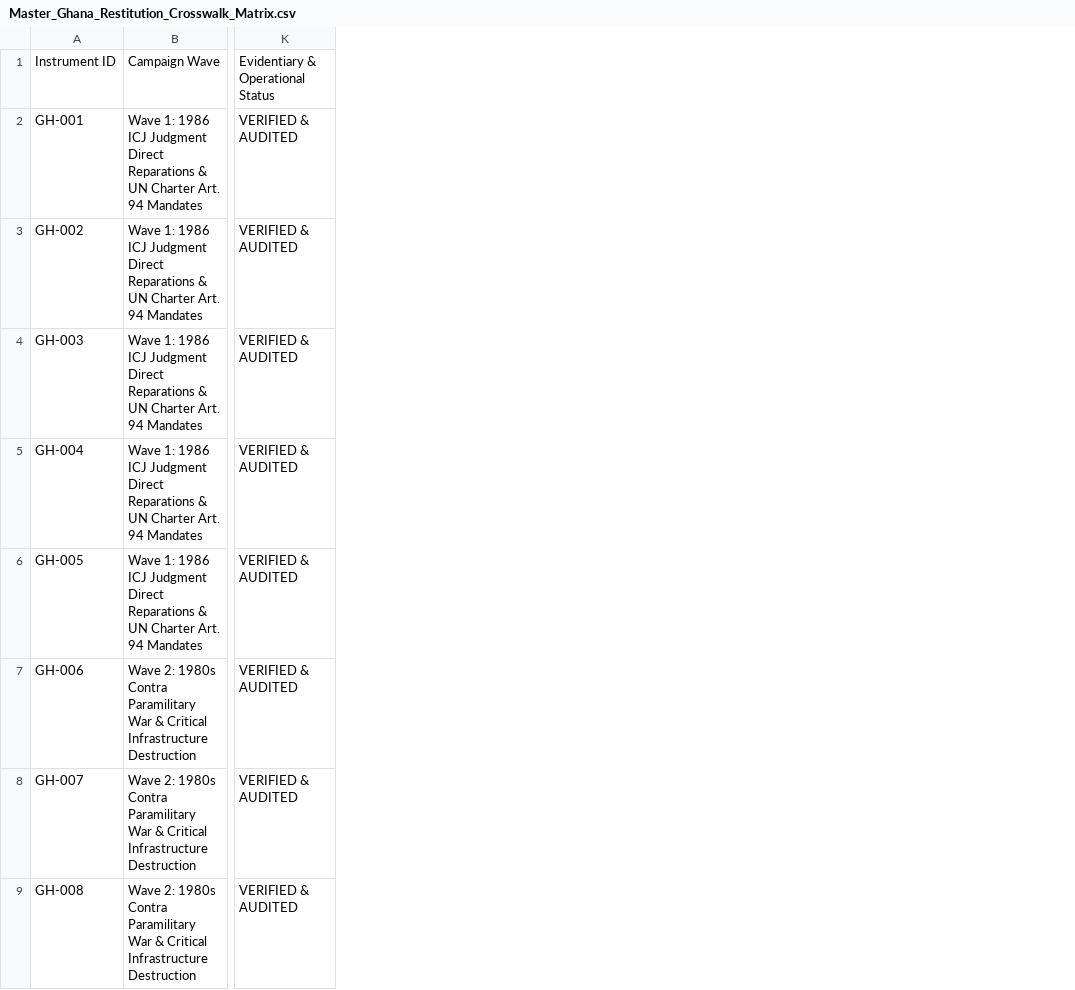
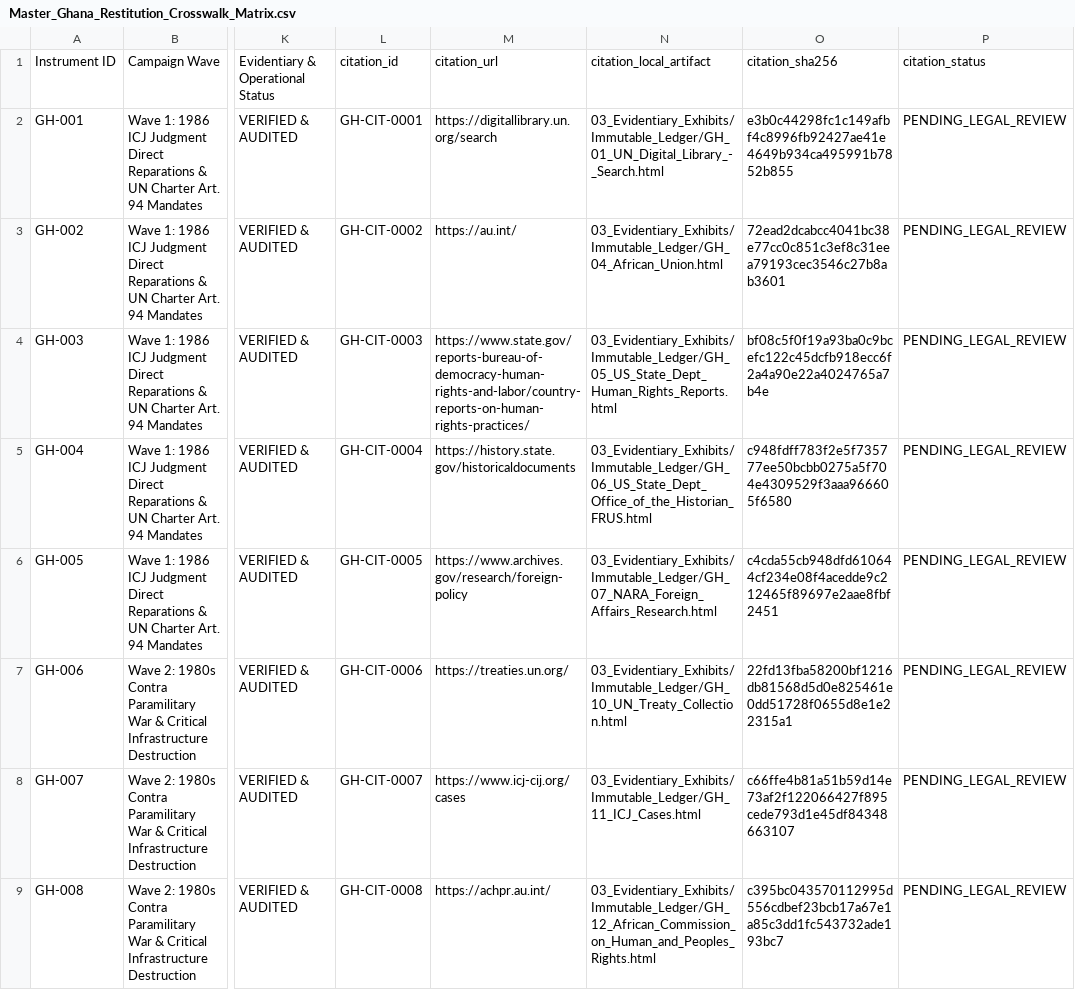
Before and after one commit to GlobalRestitutionAlliance/africa-us-gh-ghana-master-litigation, a CSV file: 00_Master_Knowledge_Base/Master_Ghana_Restitution_Crosswalk_Matrix.csv, drawn as a sheet; only a part is shown, gaps mark what is left out; the diff names each change by its address in the sheet, - before the commit and + after, or states it on an @@ line.

Commit message:
AFRICA harvest/citations/docs/manifests parity pass

```diff
--- a/00_Master_Knowledge_Base/Master_Ghana_Restitution_Crosswalk_Matrix.csv
+++ b/00_Master_Knowledge_Base/Master_Ghana_Restitution_Crosswalk_Matrix.csv
+column L, rows 1-9: citation_id | GH-CIT-0001 | GH-CIT-0002 | GH-CIT-0003 | GH-CIT-0004 | GH-CIT-0005 | GH-CIT-0006 | GH-CIT-0007 | GH-CIT-0008
+column M, rows 1-9: citation_url | https://digitallibrary.un.org/search | https://au.int/ | https://www.state.gov/reports-bureau-of-democracy-human-rights-and-labor/country-reports-on-human-rights-practices/ | https://history.state.gov/historicaldocuments | https://www.archives.gov/research/foreign-policy | https://treaties.un.org/ | https://www.icj-cij.org/cases | https://achpr.au.int/
+column N, rows 1-9: citation_local_artifact | 03_Evidentiary_Exhibits/Immutable_Ledger/GH_01_UN_Digital_Library_-_Search.html | 03_Evidentiary_Exhibits/Immutable_Ledger/GH_04_African_Union.html | 03_Evidentiary_Exhibits/Immutable_Ledger/GH_05_US_State_Dept_Human_Rights_Reports.html | 03_Evidentiary_Exhibits/Immutable_Ledger/GH_06_US_State_Dept_Office_of_the_Historian_FRUS.html | 03_Evidentiary_Exhibits/Immutable_Ledger/GH_07_NARA_Foreign_Affairs_Research.html | 03_Evidentiary_Exhibits/Immutable_Ledger/GH_10_UN_Treaty_Collection.html | 03_Evidentiary_Exhibits/Immutable_Ledger/GH_11_ICJ_Cases.html | 03_Evidentiary_Exhibits/Immutable_Ledger/GH_12_African_Commission_on_Human_and_Peoples_Rights.html
+column O, rows 1-9: citation_sha256 | e3b0c44298fc1c149afbf4c8996fb92427ae41e4649b934ca495991b7852b855 | 72ead2dcabcc4041bc38e77cc0c851c3ef8c31eea79193cec3546c27b8ab3601 | bf08c5f0f19a93ba0c9bcefc122c45dcfb918ecc6f2a4a90e22a4024765a7b4e | c948fdff783f2e5f735777ee50bcbb0275a5f704e4309529f3aaa966605f6580 | c4cda55cb948dfd610644cf234e08f4acedde9c212465f89697e2aae8fbf2451 | 22fd13fba58200bf1216db81568d5d0e825461e0dd51728f0655d8e1e22315a1 | c66ffe4b81a51b59d14e73af2f122066427f895cede793d1e45df84348663107 | c395bc043570112995d556cdbef23bcb17a67e1a85c3dd1fc543732ade193bc7
+column P, rows 1-9: citation_status | PENDING_LEGAL_REVIEW | PENDING_LEGAL_REVIEW | PENDING_LEGAL_REVIEW | PENDING_LEGAL_REVIEW | PENDING_LEGAL_REVIEW | PENDING_LEGAL_REVIEW | PENDING_LEGAL_REVIEW | PENDING_LEGAL_REVIEW
```
Also changed, not shown: 00_Master_Knowledge_Base/Master_US_GH_GHANA_Restitution_Crosswalk_Matrix.csv, 53 other files.
